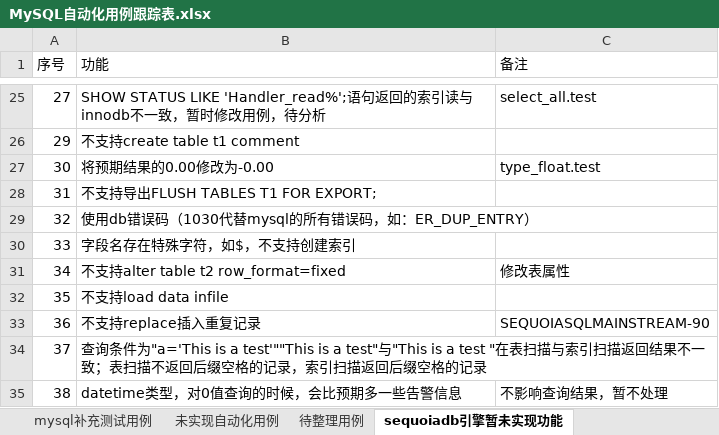
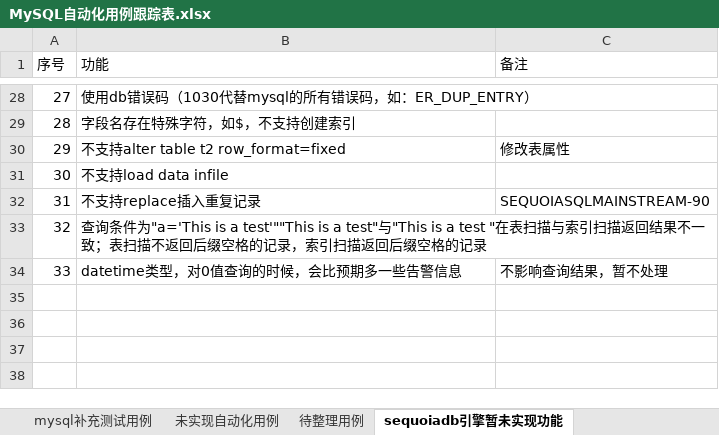
Before and after one commit to Vivian-hihi/SequoiaDB, an Excel workbook: internal_doc/05.测试设计/story/mysql连接器/MySQL自动化用例跟踪表.xlsx, sheet sequoiadb引擎暂未实现功能, drawn as a sheet; only a part is shown, gaps mark what is left out; values as stored, in another font and other column widths than the file's, no borders; removed rows and columns are numbered as before the commit, all else as after; the diff covers the shown part only; the diff names each change by its address in the sheet, - before the commit and + after, or states it on an @@ line.

Commit message:
更新mysql自动化用例跟踪表格
git-svn-id: http://192.168.20.11/sequoiadb/trunk@36406 6121f079-4a18-41d3-8c30-8870a322f2c2

```diff
--- a/internal_doc/05.测试设计/story/mysql连接器/MySQL自动化用例跟踪表.xlsx (sheet sequoiadb引擎暂未实现功能)
+++ b/internal_doc/05.测试设计/story/mysql连接器/MySQL自动化用例跟踪表.xlsx (sheet sequoiadb引擎暂未实现功能)
-B28 (功能): SHOW STATUS LIKE 'Handler_read%';语句返回的索引读与innodb不一致，暂时修改用例，待分析
+B28 (功能): 使用db错误码（1030代替mysql的所有错误码，如：ER_DUP_ENTRY）
-C28 (备注): select_all.test
+C28 (备注): (empty)
+row 29: 28 | 字段名存在特殊字符，如$，不支持创建索引
-B30 (功能): 不支持create table t1 comment
+B30 (功能): 不支持alter table t2 row_format=fixed
-C30 (备注): (empty)
+C30 (备注): 修改表属性
-B31 (功能): 将预期结果的0.00修改为-0.00
+B31 (功能): 不支持load data infile
-C31 (备注): type_float.test
+C31 (备注): (empty)
-B32 (功能): 不支持导出FLUSH TABLES T1 FOR EXPORT;
+B32 (功能): 不支持replace插入重复记录
-C32 (备注): (empty)
+C32 (备注): SEQUOIASQLMAINSTREAM-90
-B33 (功能): 使用db错误码（1030代替mysql的所有错误码，如：ER_DUP_ENTRY）
+B33 (功能): 查询条件为"a='This is a test'""This is a test"与"This is a test "在表扫描与索引扫描返回结果不一致；表扫描不返回后缀空格的记录，索引扫描返回后缀空格的记录
-B34 (功能): 字段名存在特殊字符，如$，不支持创建索引
+B34 (功能): datetime类型，对0值查询的时候，会比预期多一些告警信息
-C34 (备注): (empty)
+C34 (备注): 不影响查询结果，暂不处理
-row 31: 34 | 不支持alter table t2 row_format=fixed | 修改表属性
-row 32: 35 | 不支持load data infile
-row 33: 36 | 不支持replace插入重复记录 | SEQUOIASQLMAINSTREAM-90
-row 34: 37 | 查询条件为"a='This is a test'""This is a test"与"This is a test "在表扫描与索引扫描返回结果不一致；表扫描不返回后缀空格的记录，索引扫描返回后缀空格的记录
-row 35: 38 | datetime类型，对0值查询的时候，会比预期多一些告警信息 | 不影响查询结果，暂不处理
```
Also changed, not shown: 3 added rows and 28 edited cells elsewhere in this sheet.
